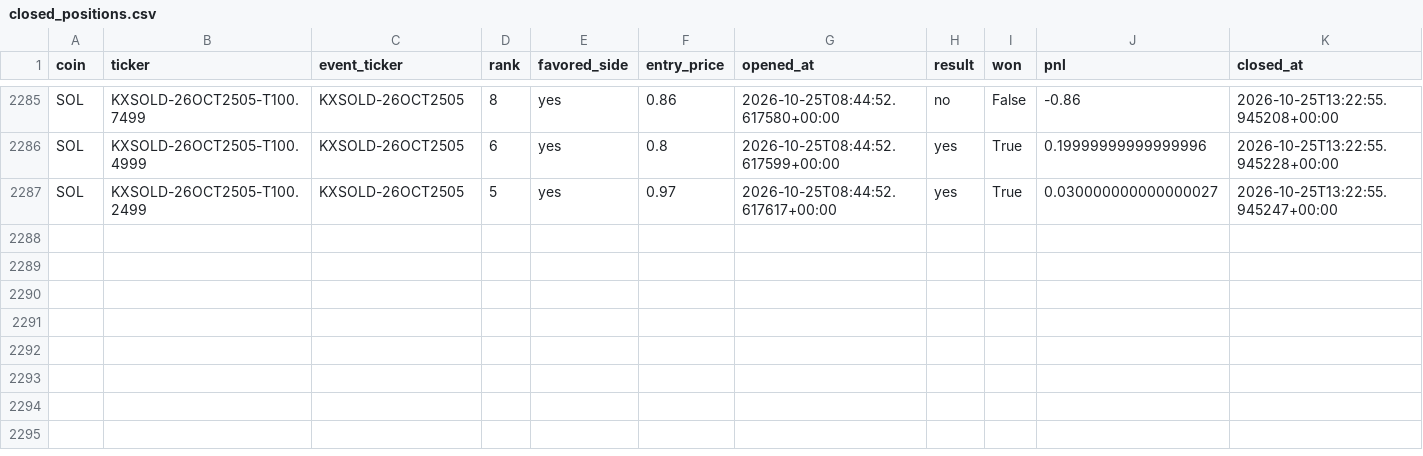
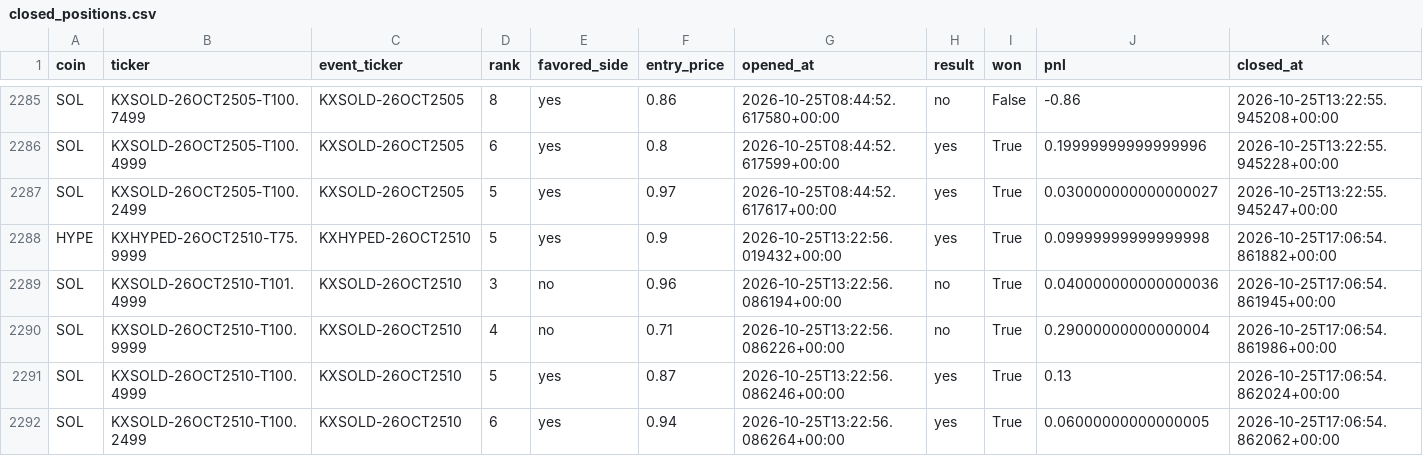
Before and after one commit to Prinxe-crypto/multicoin-midrank-bot, a CSV file: closed_positions.csv, drawn as a sheet; only a part is shown, gaps mark what is left out.

```diff
--- a/closed_positions.csv
+++ b/closed_positions.csv
@@ -2287 +2287,6 @@ SOL,KXSOLD-26OCT2505-T100.4999,KXSOLD-26OCT2505,6,yes,0.8,2026-10-25T08:44:52.61
 SOL,KXSOLD-26OCT2505-T100.2499,KXSOLD-26OCT2505,5,yes,0.97,2026-10-25T08:44:52.617617+00:00,yes,True,0.030000000000000027,2026-10-25T13:22:55.945247+00:00
+HYPE,KXHYPED-26OCT2510-T75.9999,KXHYPED-26OCT2510,5,yes,0.9,2026-10-25T13:22:56.019432+00:00,yes,True,0.09999999999999998,2026-10-25T17:06:54.861882+00:00
+SOL,KXSOLD-26OCT2510-T101.4999,KXSOLD-26OCT2510,3,no,0.96,2026-10-25T13:22:56.086194+00:00,no,True,0.040000000000000036,2026-10-25T17:06:54.861945+00:00
+SOL,KXSOLD-26OCT2510-T100.9999,KXSOLD-26OCT2510,4,no,0.71,2026-10-25T13:22:56.086226+00:00,no,True,0.29000000000000004,2026-10-25T17:06:54.861986+00:00
+SOL,KXSOLD-26OCT2510-T100.4999,KXSOLD-26OCT2510,5,yes,0.87,2026-10-25T13:22:56.086246+00:00,yes,True,0.13,2026-10-25T17:06:54.862024+00:00
+SOL,KXSOLD-26OCT2510-T100.2499,KXSOLD-26OCT2510,6,yes,0.94,2026-10-25T13:22:56.086264+00:00,yes,True,0.06000000000000005,2026-10-25T17:06:54.862062+00:00
```
Also changed, not shown: open_positions.csv.
